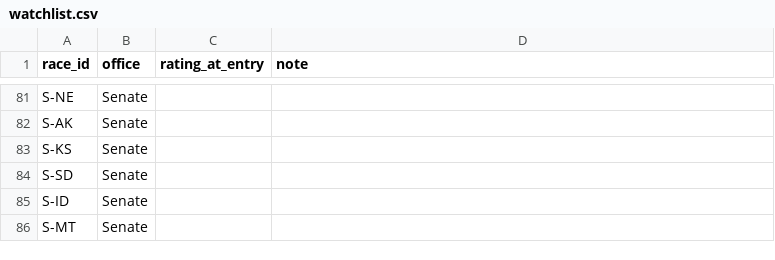
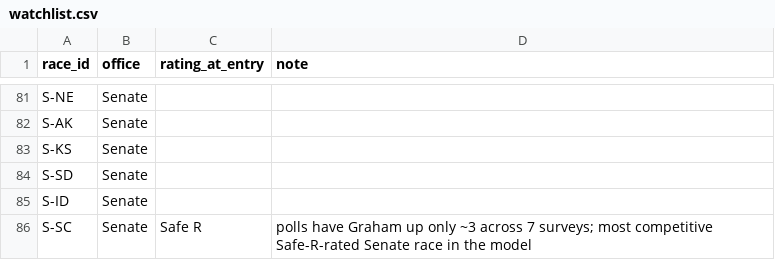
Before and after one commit to ajnutt24/Research-Papers, a CSV file: midterms-2026/data_store/manual/watchlist.csv, drawn as a sheet; only a part is shown, gaps mark what is left out.

```diff
--- a/midterms-2026/data_store/manual/watchlist.csv
+++ b/midterms-2026/data_store/manual/watchlist.csv
@@ -85,2 +85,2 @@ S-SD,Senate,,
 S-ID,Senate,,
-S-MT,Senate,,
+S-SC,Senate,Safe R,polls have Graham up only ~3 across 7 surveys; most competitive Safe-R-rated Senate race in the model
```
